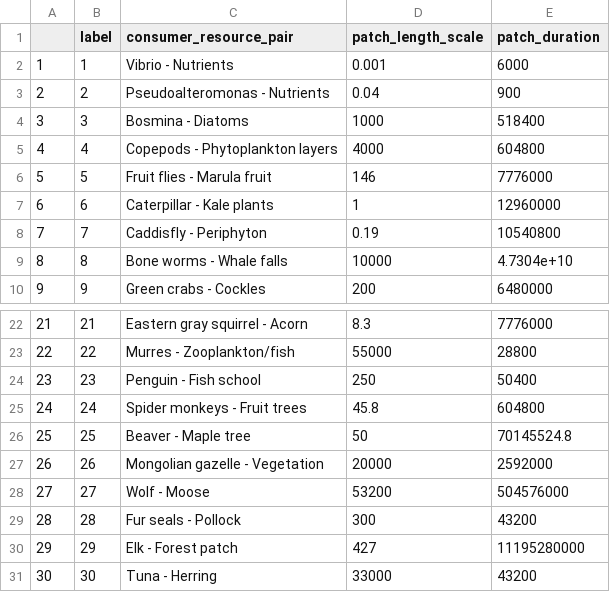
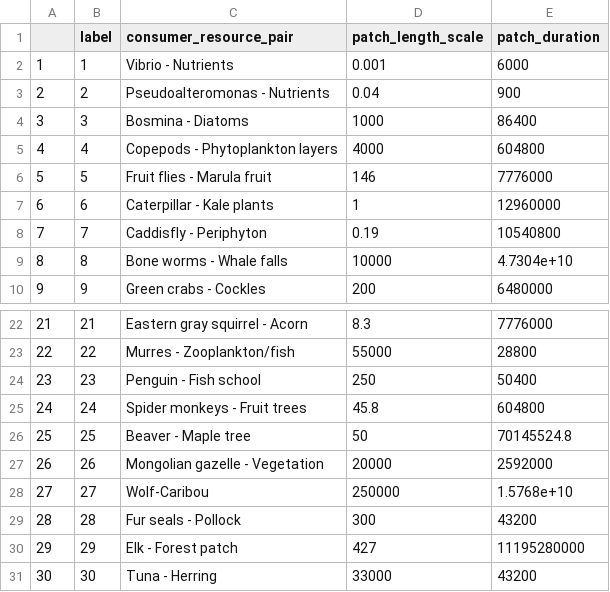
Before and after one commit to allicramer/EcologicalPatchiness, a CSV file: data/patch_scales.csv, drawn as a sheet; only a part is shown, gaps mark what is left out.

```diff
--- a/data/patch_scales.csv
+++ b/data/patch_scales.csv
@@ -3,3 +3,3 @@
 "2",2,"Pseudoalteromonas - Nutrients",0.04,900
-"3",3,"Bosmina - Diatoms",1000,518400
+"3",3,"Bosmina - Diatoms",1000,86400
 "4",4,"Copepods - Phytoplankton layers",4000,604800
@@ -27,3 +27,3 @@
 "26",26,"Mongolian gazelle - Vegetation",20000,2592000
-"27",27,"Wolf - Moose",53200,504576000
+"27",27,"Wolf-Caribou",250000,1.5768e+10
 "28",28,"Fur seals - Pollock",300,43200
```
Also changed, not shown: data/PatchinessData_QC.csv, data/PatchinessData_processed.csv, 1 other file.
